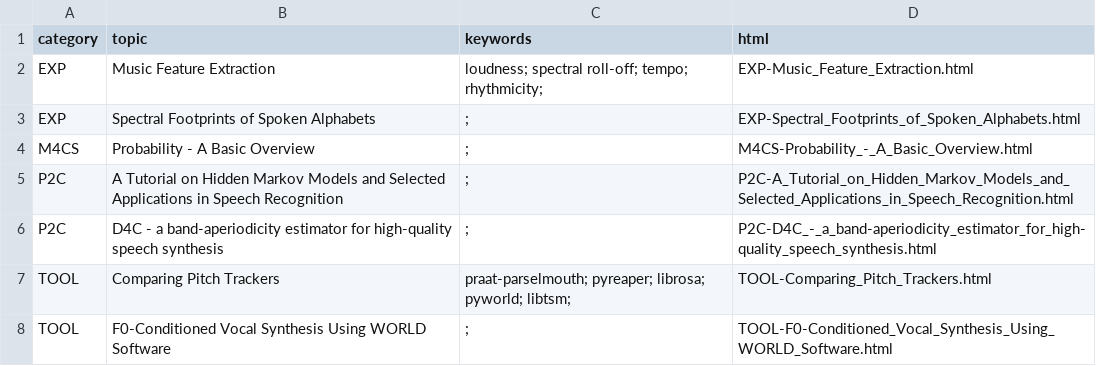
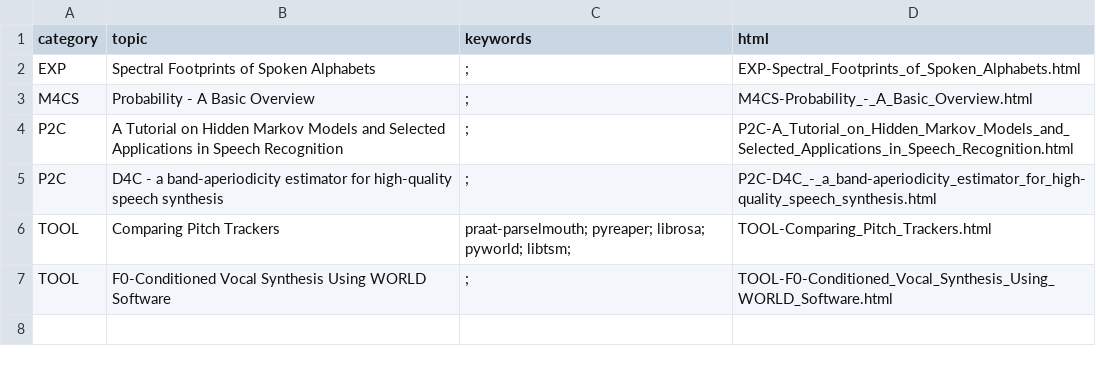
Before and after one commit to meluron-codecafe/devquest, a CSV file: tutorials.csv, drawn as a sheet; the diff names each change by its address in the sheet, - before the commit and + after, or states it on an @@ line.

```diff
--- a/tutorials.csv
+++ b/tutorials.csv
-row 2: EXP | Music Feature Extraction | loudness; spectral roll-off; tempo; rhythmicity; | EXP-Music_Feature_Extraction.html
```
Also changed, not shown: 52 other files.
